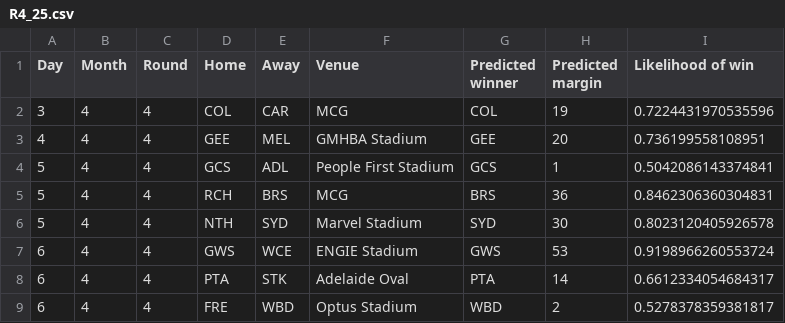
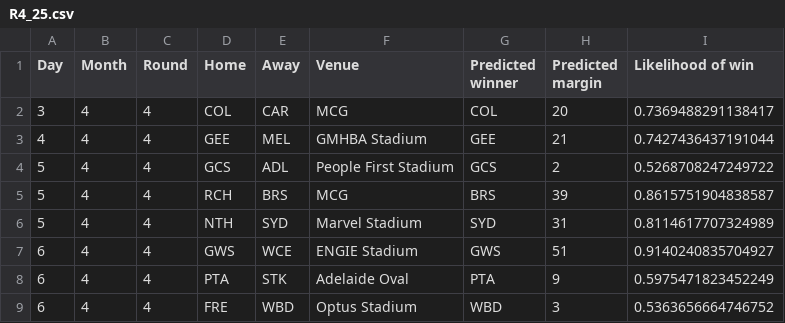
Before and after one commit to alxjh/AFL-predictions, a CSV file: Predictions/R4_25.csv, drawn as a sheet.

Commit message:
Add tips for R4_25

```diff
--- a/Predictions/R4_25.csv
+++ b/Predictions/R4_25.csv
@@ -1,9 +1,9 @@
 Day,Month,Round,Home,Away,Venue,Predicted winner,Predicted margin,Likelihood of win
-3,4,4,COL,CAR,MCG,COL,19,0.7224431970535596
-4,4,4,GEE,MEL,GMHBA Stadium,GEE,20,0.736199558108951
-5,4,4,GCS,ADL,People First Stadium,GCS,1,0.5042086143374841
-5,4,4,RCH,BRS,MCG,BRS,36,0.8462306360304831
-5,4,4,NTH,SYD,Marvel Stadium,SYD,30,0.8023120405926578
-6,4,4,GWS,WCE,ENGIE Stadium,GWS,53,0.9198966260553724
-6,4,4,PTA,STK,Adelaide Oval,PTA,14,0.6612334054684317
-6,4,4,FRE,WBD,Optus Stadium,WBD,2,0.5278378359381817
+3,4,4,COL,CAR,MCG,COL,20,0.7369488291138417
+4,4,4,GEE,MEL,GMHBA Stadium,GEE,21,0.7427436437191044
+5,4,4,GCS,ADL,People First Stadium,GCS,2,0.5268708247249722
+5,4,4,RCH,BRS,MCG,BRS,39,0.8615751904838587
+5,4,4,NTH,SYD,Marvel Stadium,SYD,31,0.8114617707324989
+6,4,4,GWS,WCE,ENGIE Stadium,GWS,51,0.9140240835704927
+6,4,4,PTA,STK,Adelaide Oval,PTA,9,0.5975471823452249
+6,4,4,FRE,WBD,Optus Stadium,WBD,3,0.5363656664746752
```
